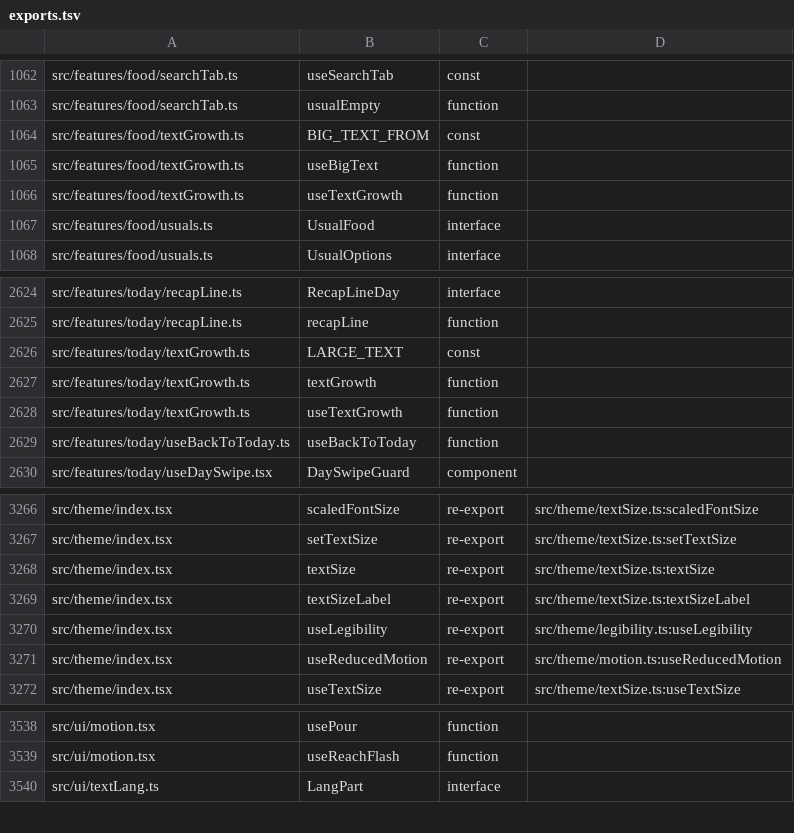
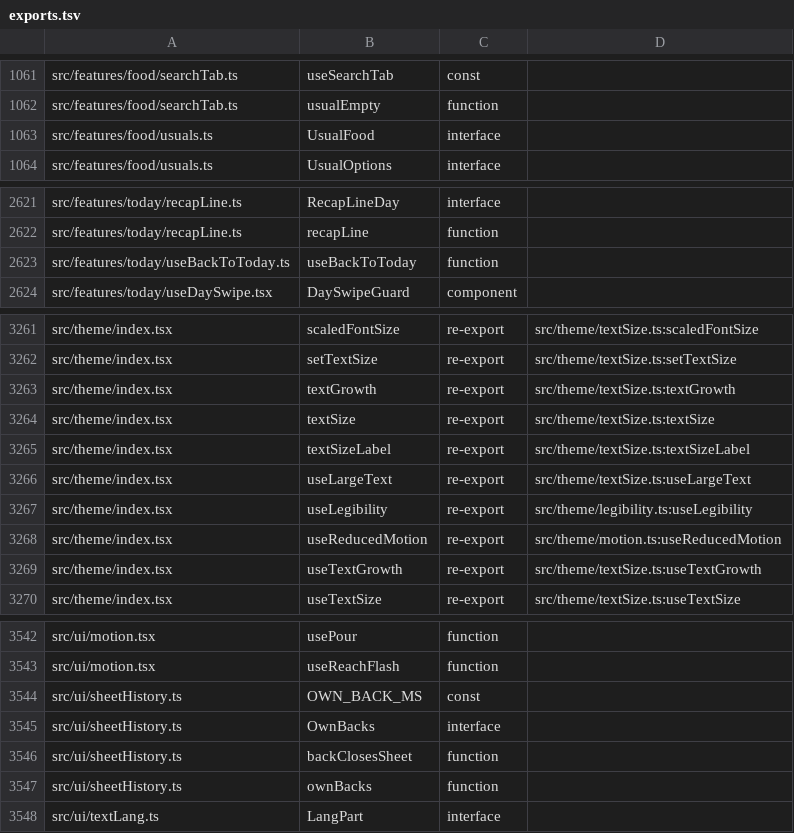
Before and after one commit to peleg2312/HealthCal, a TSV file: docs/code-map/exports.tsv, drawn as a sheet; only a part is shown, gaps mark what is left out; removed rows and columns are numbered as before the commit, all else as after; the diff covers the shown part only; the diff names each change by its address in the sheet, - before the commit and + after, or states it on an @@ line.

```diff
--- a/docs/code-map/exports.tsv
+++ b/docs/code-map/exports.tsv
-row 1064: src/features/food/textGrowth.ts | BIG_TEXT_FROM | const
-row 1065: src/features/food/textGrowth.ts | useBigText | function
-row 1066: src/features/food/textGrowth.ts | useTextGrowth | function
-row 2626: src/features/today/textGrowth.ts | LARGE_TEXT | const
-row 2627: src/features/today/textGrowth.ts | textGrowth | function
-row 2628: src/features/today/textGrowth.ts | useTextGrowth | function
+row 3263: src/theme/index.tsx | textGrowth | re-export | src/theme/textSize.ts:textGrowth
+row 3266: src/theme/index.tsx | useLargeText | re-export | src/theme/textSize.ts:useLargeText
+row 3269: src/theme/index.tsx | useTextGrowth | re-export | src/theme/textSize.ts:useTextGrowth
+row 3544: src/ui/sheetHistory.ts | OWN_BACK_MS | const
+row 3545: src/ui/sheetHistory.ts | OwnBacks | interface
+row 3546: src/ui/sheetHistory.ts | backClosesSheet | function
+row 3547: src/ui/sheetHistory.ts | ownBacks | function
```
Also changed, not shown: 9 added rows and 2 removed rows elsewhere in this file, docs/code-map/imports.tsv, docs/code-map/uses.tsv, 12 other files.
